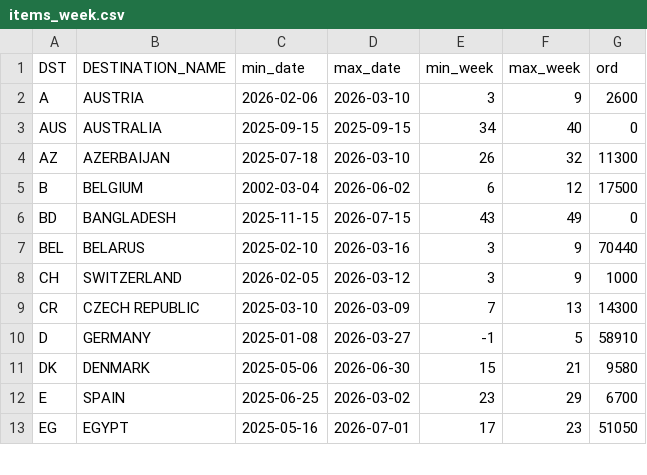
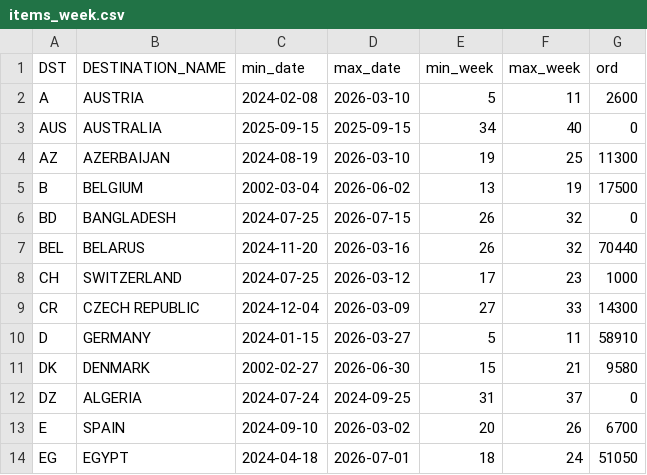
Before and after one commit to DanCevFD/del_pl_27, a CSV file: items_week.csv, drawn as a sheet; only a part is shown; the diff covers the shown part only.

Commit message:
Update items_week.csv

```diff
--- a/items_week.csv
+++ b/items_week.csv
@@ -2 +2 @@ DST,DESTINATION_NAME,min_date,max_date,min_week,max_week,ord
-A,AUSTRIA,2026-02-06,2026-03-10,3,9,2600
+"A","AUSTRIA",2024-02-08,2026-03-10,5,11,2600
@@ -4,10 +4,11 @@ AUS,AUSTRALIA,2025-09-15,2025-09-15,34,40,0
-AZ,AZERBAIJAN,2025-07-18,2026-03-10,26,32,11300
-B,BELGIUM,2002-03-04,2026-06-02,6,12,17500
-BD,BANGLADESH,2025-11-15,2026-07-15,43,49,0
-BEL,BELARUS,2025-02-10,2026-03-16,3,9,70440
-CH,SWITZERLAND,2026-02-05,2026-03-12,3,9,1000
-CR,CZECH REPUBLIC,2025-03-10,2026-03-09,7,13,14300
-D,GERMANY,2025-01-08,2026-03-27,-1,5,58910
-DK,DENMARK,2025-05-06,2026-06-30,15,21,9580
-E,SPAIN,2025-06-25,2026-03-02,23,29,6700
-EG,EGYPT,2025-05-16,2026-07-01,17,23,51050
+"AZ","AZERBAIJAN",2024-08-19,2026-03-10,19,25,11300
+"B","BELGIUM",2002-03-04,2026-06-02,13,19,17500
+"BD","BANGLADESH",2024-07-25,2026-07-15,26,32,0
+"BEL","BELARUS",2024-11-20,2026-03-16,26,32,70440
+"CH","SWITZERLAND",2024-07-25,2026-03-12,17,23,1000
+"CR","CZECH REPUBLIC",2024-12-04,2026-03-09,27,33,14300
+"D","GERMANY",2024-01-15,2026-03-27,5,11,58910
+"DK","DENMARK",2002-02-27,2026-06-30,15,21,9580
+"DZ","ALGERIA",2024-07-24,2024-09-25,31,37,0
+"E","SPAIN",2024-09-10,2026-03-02,20,26,6700
+"EG","EGYPT",2024-04-18,2026-07-01,18,24,51050
```
Also changed, not shown: 1 added row and 80 edited cells elsewhere in this file.
